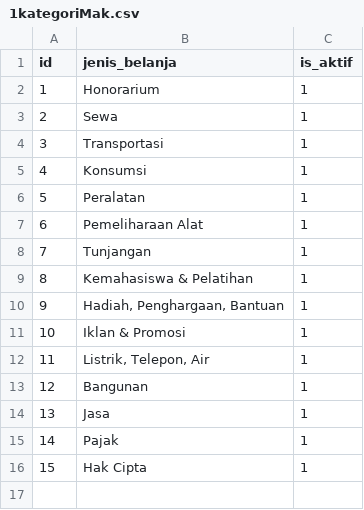
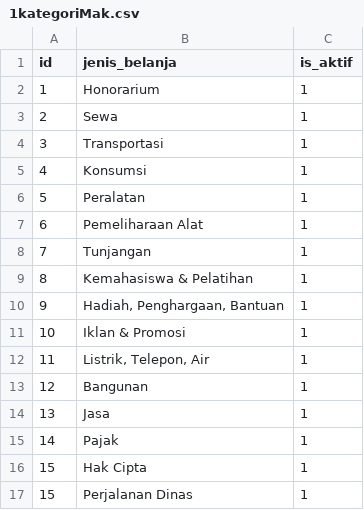
Before and after one commit to Wulandr/SimonsiSVUNS, a CSV file: database/data/1kategoriMak.csv, drawn as a sheet.

Commit message:
Tambah kategori mak, permission kaprodi di halaman detail, merubah warna

```diff
--- a/database/data/1kategoriMak.csv
+++ b/database/data/1kategoriMak.csv
@@ -16 +16,2 @@ id;jenis_belanja;is_aktif
 15;Hak Cipta;1
+15;Perjalanan Dinas;1
```
Also changed, not shown: database/data/2kelompokMak.csv, 16 other files.
